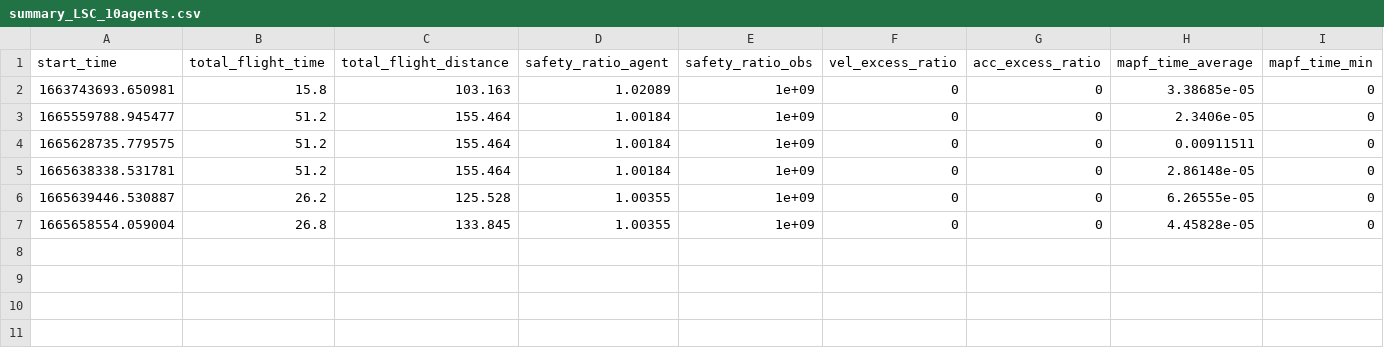
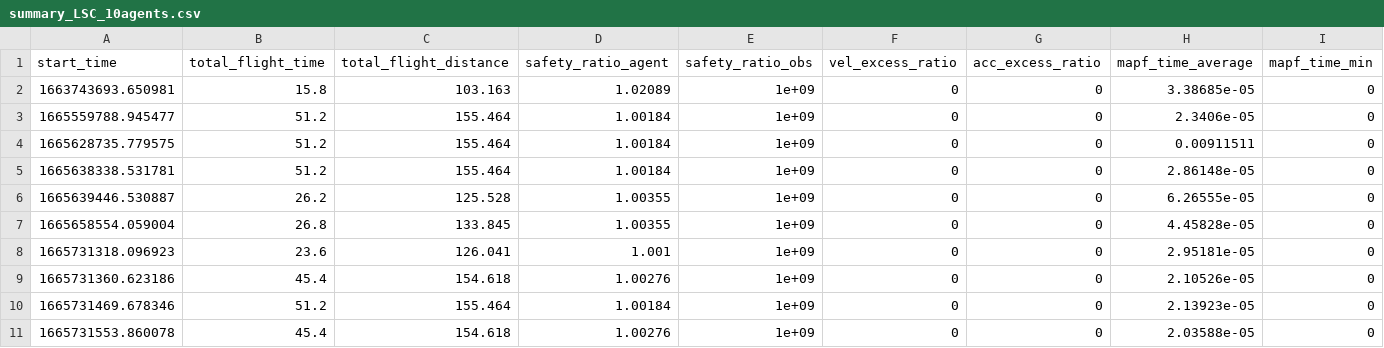
Before and after one commit to qwerty35/lsc_dr_planner, a CSV file: log/summary_LSC_10agents.csv, drawn as a sheet; only a part is shown; rows hold the shown columns only; the diff names each change by its address in the sheet, - before the commit and + after, or states it on an @@ line.

```diff
--- a/log/summary_LSC_10agents.csv
+++ b/log/summary_LSC_10agents.csv
+row 8: 1665731318.096923 | 23.6 | 126.041 | 1.001 | 1e+09 | 0 | 0 | 2.95181e-05 | 0
+row 9: 1665731360.623186 | 45.4 | 154.618 | 1.00276 | 1e+09 | 0 | 0 | 2.10526e-05 | 0
+row 10: 1665731469.678346 | 51.2 | 155.464 | 1.00184 | 1e+09 | 0 | 0 | 2.13923e-05 | 0
+row 11: 1665731553.860078 | 45.4 | 154.618 | 1.00276 | 1e+09 | 0 | 0 | 2.03588e-05 | 0
```
Also changed, not shown: 4 other files.
